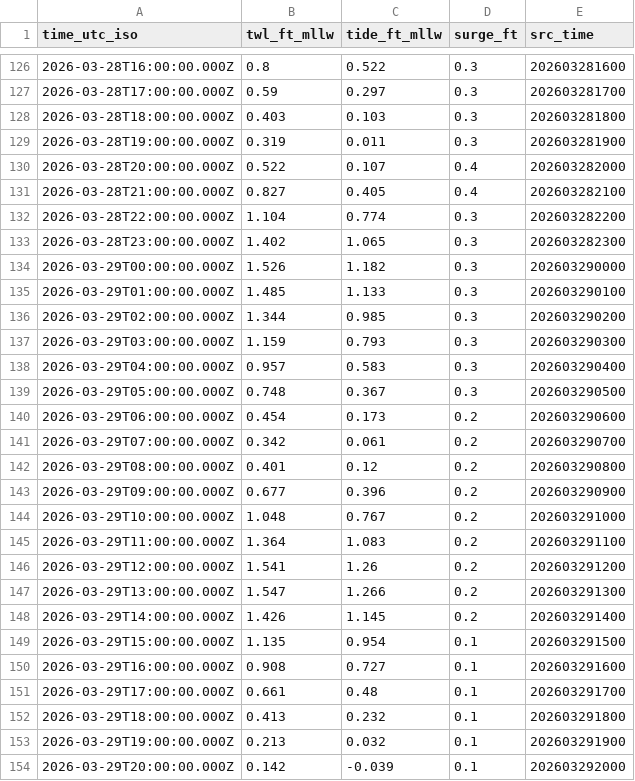
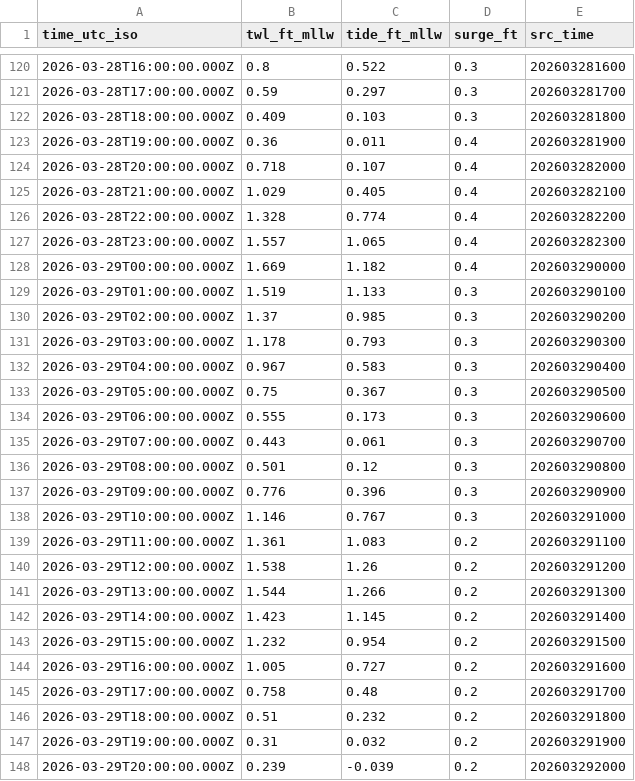
Before and after one commit to hondrospj/ShipBottom, a CSV file: data/petss_forecast.csv, drawn as a sheet; only a part is shown, gaps mark what is left out; the diff covers the shown part only.

```diff
--- a/data/petss_forecast.csv
+++ b/data/petss_forecast.csv
@@ -127,28 +121,28 @@ time_utc_iso,twl_ft_mllw,tide_ft_mllw,surge_ft,src_time
 2026-03-28T17:00:00.000Z,0.59,0.297,0.3,202603281700
-2026-03-28T18:00:00.000Z,0.403,0.103,0.3,202603281800
-2026-03-28T19:00:00.000Z,0.319,0.011,0.3,202603281900
-2026-03-28T20:00:00.000Z,0.522,0.107,0.4,202603282000
-2026-03-28T21:00:00.000Z,0.827,0.405,0.4,202603282100
-2026-03-28T22:00:00.000Z,1.104,0.774,0.3,202603282200
-2026-03-28T23:00:00.000Z,1.402,1.065,0.3,202603282300
-2026-03-29T00:00:00.000Z,1.526,1.182,0.3,202603290000
-2026-03-29T01:00:00.000Z,1.485,1.133,0.3,202603290100
-2026-03-29T02:00:00.000Z,1.344,0.985,0.3,202603290200
-2026-03-29T03:00:00.000Z,1.159,0.793,0.3,202603290300
-2026-03-29T04:00:00.000Z,0.957,0.583,0.3,202603290400
-2026-03-29T05:00:00.000Z,0.748,0.367,0.3,202603290500
-2026-03-29T06:00:00.000Z,0.454,0.173,0.2,202603290600
-2026-03-29T07:00:00.000Z,0.342,0.061,0.2,202603290700
-2026-03-29T08:00:00.000Z,0.401,0.12,0.2,202603290800
-2026-03-29T09:00:00.000Z,0.677,0.396,0.2,202603290900
-2026-03-29T10:00:00.000Z,1.048,0.767,0.2,202603291000
-2026-03-29T11:00:00.000Z,1.364,1.083,0.2,202603291100
-2026-03-29T12:00:00.000Z,1.541,1.26,0.2,202603291200
-2026-03-29T13:00:00.000Z,1.547,1.266,0.2,202603291300
-2026-03-29T14:00:00.000Z,1.426,1.145,0.2,202603291400
-2026-03-29T15:00:00.000Z,1.135,0.954,0.1,202603291500
-2026-03-29T16:00:00.000Z,0.908,0.727,0.1,202603291600
-2026-03-29T17:00:00.000Z,0.661,0.48,0.1,202603291700
-2026-03-29T18:00:00.000Z,0.413,0.232,0.1,202603291800
-2026-03-29T19:00:00.000Z,0.213,0.032,0.1,202603291900
-2026-03-29T20:00:00.000Z,0.142,-0.039,0.1,202603292000
+2026-03-28T18:00:00.000Z,0.409,0.103,0.3,202603281800
+2026-03-28T19:00:00.000Z,0.36,0.011,0.4,202603281900
+2026-03-28T20:00:00.000Z,0.718,0.107,0.4,202603282000
+2026-03-28T21:00:00.000Z,1.029,0.405,0.4,202603282100
+2026-03-28T22:00:00.000Z,1.328,0.774,0.4,202603282200
+2026-03-28T23:00:00.000Z,1.557,1.065,0.4,202603282300
+2026-03-29T00:00:00.000Z,1.669,1.182,0.4,202603290000
+2026-03-29T01:00:00.000Z,1.519,1.133,0.3,202603290100
+2026-03-29T02:00:00.000Z,1.37,0.985,0.3,202603290200
+2026-03-29T03:00:00.000Z,1.178,0.793,0.3,202603290300
+2026-03-29T04:00:00.000Z,0.967,0.583,0.3,202603290400
+2026-03-29T05:00:00.000Z,0.75,0.367,0.3,202603290500
+2026-03-29T06:00:00.000Z,0.555,0.173,0.3,202603290600
+2026-03-29T07:00:00.000Z,0.443,0.061,0.3,202603290700
+2026-03-29T08:00:00.000Z,0.501,0.12,0.3,202603290800
+2026-03-29T09:00:00.000Z,0.776,0.396,0.3,202603290900
+2026-03-29T10:00:00.000Z,1.146,0.767,0.3,202603291000
+2026-03-29T11:00:00.000Z,1.361,1.083,0.2,202603291100
+2026-03-29T12:00:00.000Z,1.538,1.26,0.2,202603291200
+2026-03-29T13:00:00.000Z,1.544,1.266,0.2,202603291300
+2026-03-29T14:00:00.000Z,1.423,1.145,0.2,202603291400
+2026-03-29T15:00:00.000Z,1.232,0.954,0.2,202603291500
+2026-03-29T16:00:00.000Z,1.005,0.727,0.2,202603291600
+2026-03-29T17:00:00.000Z,0.758,0.48,0.2,202603291700
+2026-03-29T18:00:00.000Z,0.51,0.232,0.2,202603291800
+2026-03-29T19:00:00.000Z,0.31,0.032,0.2,202603291900
+2026-03-29T20:00:00.000Z,0.239,-0.039,0.2,202603292000
```
Also changed, not shown: 6 added rows, 6 removed rows and 91 edited cells elsewhere in this file, 3 other files.
